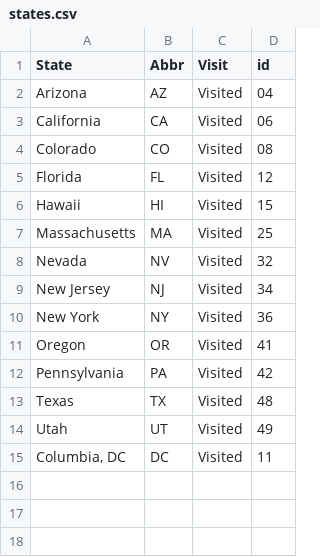
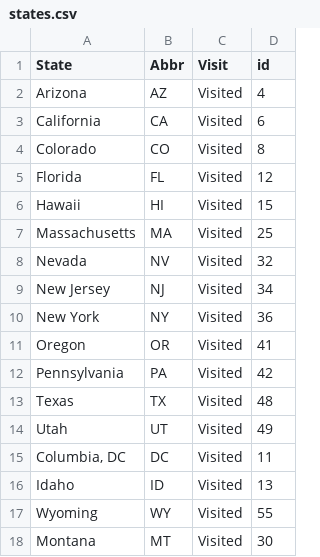
Before and after one commit to pe44enka/TravelViz, a CSV file: data/states.csv, drawn as a sheet.

```diff
--- a/data/states.csv
+++ b/data/states.csv
@@ -1,5 +1,5 @@
 State,Abbr,Visit,id
-Arizona ,AZ,Visited,04
-California,CA,Visited,06
-Colorado,CO,Visited,08
+Arizona ,AZ,Visited,4
+California,CA,Visited,6
+Colorado,CO,Visited,8
 Florida ,FL,Visited,12
@@ -15 +15,4 @@ Utah ,UT,Visited,49
 "Columbia, DC",DC,Visited,11
+Idaho,ID,Visited,13
+Wyoming,WY,Visited,55
+Montana,MT,Visited,30
```
Also changed, not shown: data/flights.csv, 1 other file.
